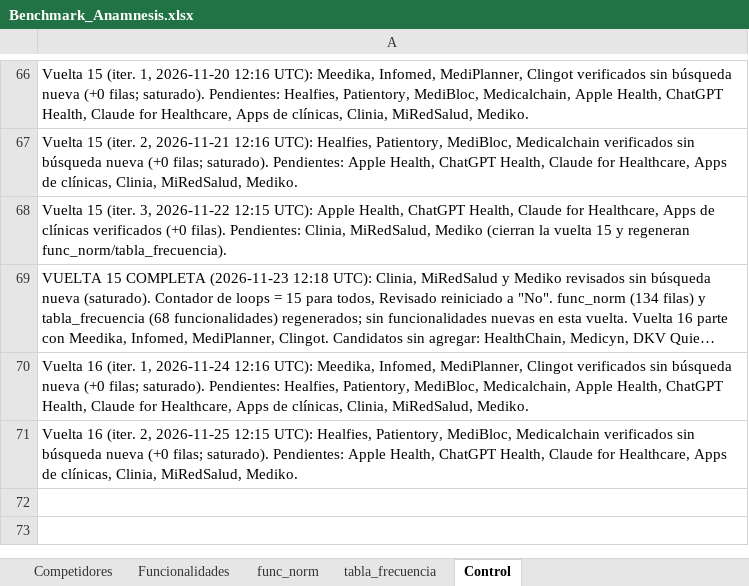
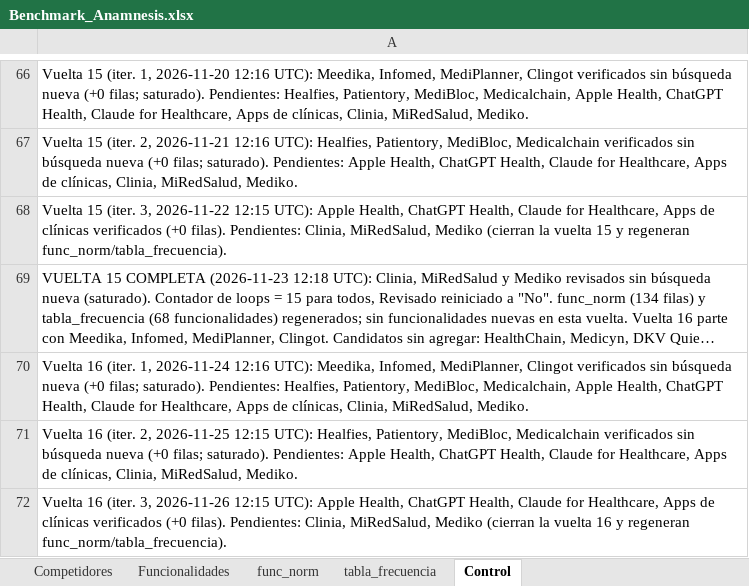
Before and after one commit to sdelafuenteb/Anamnesis, an Excel workbook: Outputs/Benchmark_Anamnesis.xlsx, sheet Control, drawn as a sheet; only a part is shown, gaps mark what is left out; long unchanged cells end in …; values as stored, in another font and other column widths than the file's, no borders; the diff names each change by its address in the sheet, - before the commit and + after, or states it on an @@ line.

```diff
--- a/Outputs/Benchmark_Anamnesis.xlsx (sheet Control)
+++ b/Outputs/Benchmark_Anamnesis.xlsx (sheet Control)
+row 72: Vuelta 16 (iter. 3, 2026-11-26 12:15 UTC): Apple Health, ChatGPT Health, Claude for Healthcare, Apps de clínicas verificados (+0 filas). Pendientes: Clinia, MiRedSalud, Mediko (cierran la vuelta 16 y regeneran func_norm/tabla_frecuencia).
```
Also changed, not shown: sheet Competidores.
